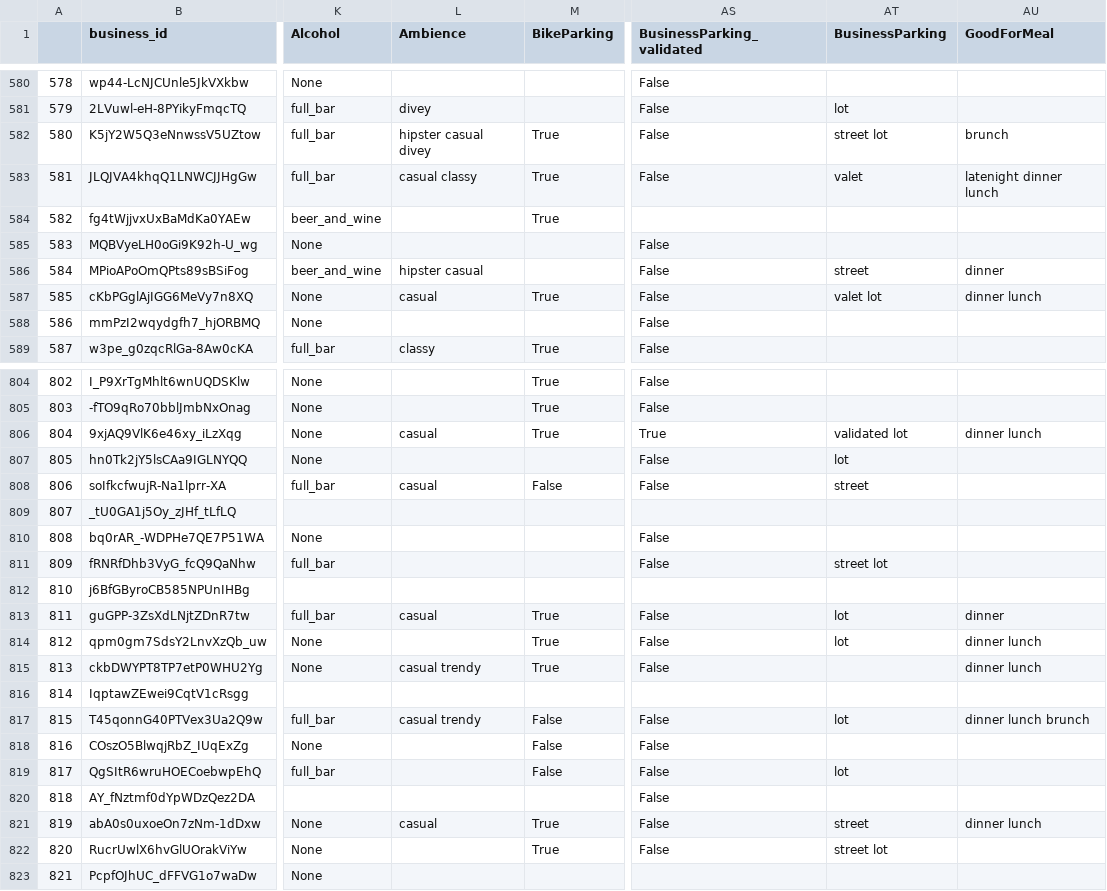
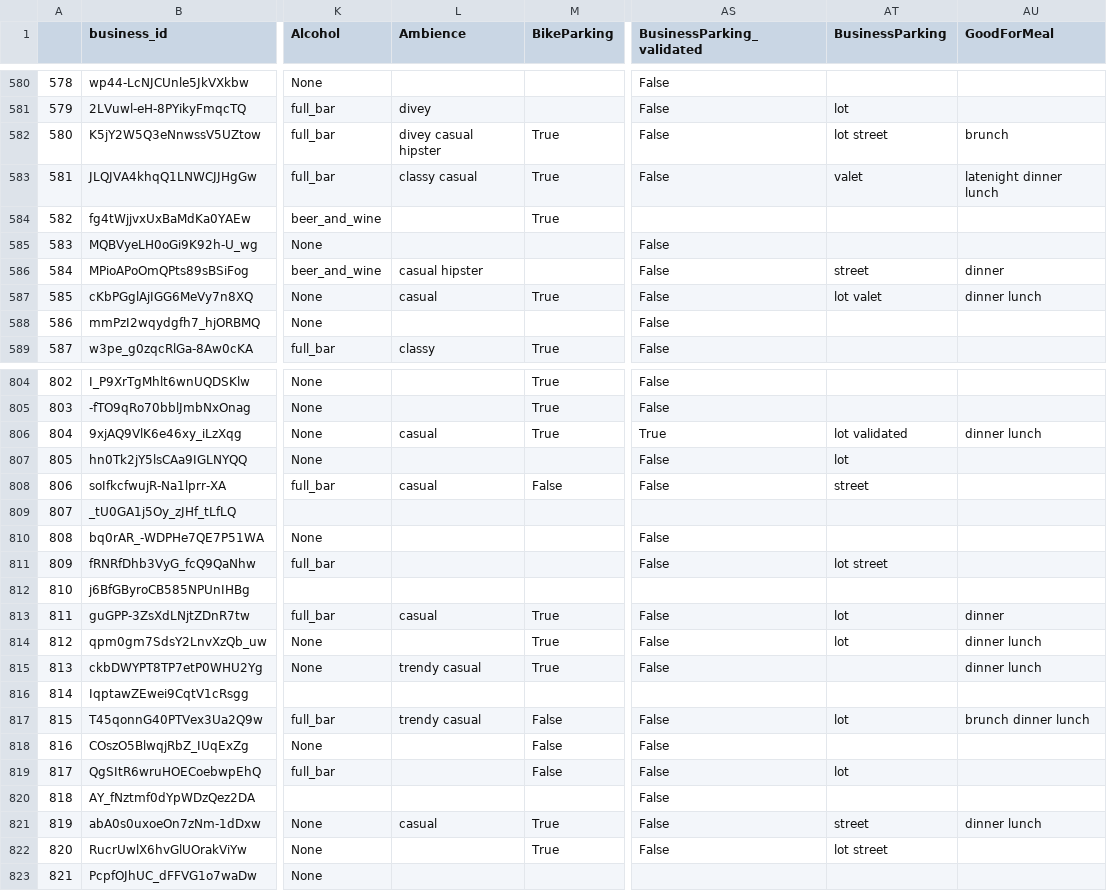
Before and after one commit to sai-liu/628Yelp, a CSV file: data/pizza_business.csv, drawn as a sheet; only a part is shown, gaps mark what is left out; the diff covers the shown part only; the diff names each change by its address in the sheet, - before the commit and + after, or states it on an @@ line.

```diff
--- a/data/pizza_business.csv
+++ b/data/pizza_business.csv
-L582 (Ambience): hipster casual divey
+L582 (Ambience): divey casual hipster
-AT582 (BusinessParking): street lot
+AT582 (BusinessParking): lot street
-L583 (Ambience): casual classy
+L583 (Ambience): classy casual
-L586 (Ambience): hipster casual
+L586 (Ambience): casual hipster
-AT587 (BusinessParking): valet lot
+AT587 (BusinessParking): lot valet
-AT806 (BusinessParking): validated lot
+AT806 (BusinessParking): lot validated
-AT811 (BusinessParking): street lot
+AT811 (BusinessParking): lot street
-L815 (Ambience): casual trendy
+L815 (Ambience): trendy casual
-L817 (Ambience): casual trendy
+L817 (Ambience): trendy casual
-AU817 (GoodForMeal): dinner lunch brunch
+AU817 (GoodForMeal): brunch dinner lunch
-AT822 (BusinessParking): street lot
+AT822 (BusinessParking): lot street
```
Also changed, not shown: 184 edited cells elsewhere in this file, 46 other files.
